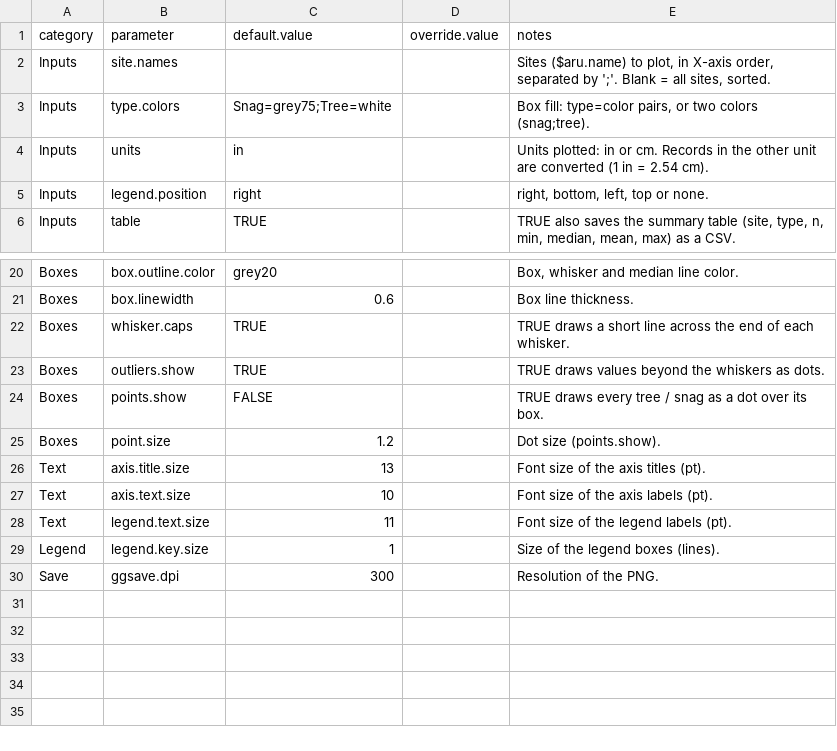
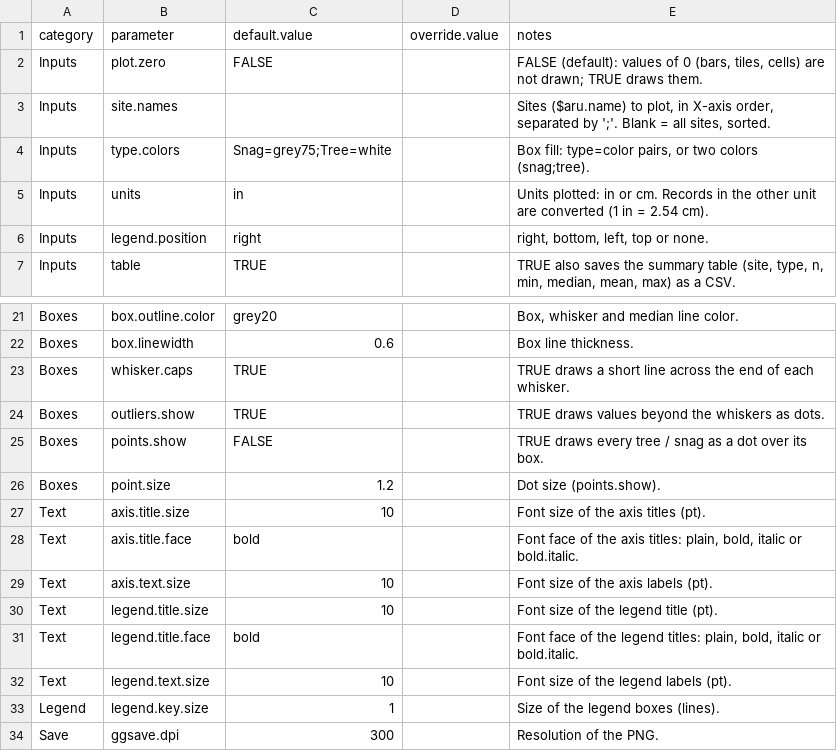
Before and after one commit to jogui001/Batz, a CSV file: pltop.box_vegetation.dbh.csv (was plotopts_vegetation.dbh.csv), drawn as a sheet; only a part is shown, gaps mark what is left out.

Commit message:
update names
Plot settings CSV files named after their Batz_reference_db tab, pltop.<plot function name without batz.plot.>.csv. All 11 were regenerated from Batz_reference_db_20261113_v40 and placed in the repo root and in inst/plotopts:
pltop.bar_activity.community.csv (was plotopts_bar.bat.group.csv)
pltop.bar_activity.site.csv (was plotopts_callobs.csv)
pltop.bar_vegetation.species.csv (was plotopts_vegetation.species.csv)
pltop.box_vegetation.dbh.csv (was plotopts_vegetation.dbh.csv)
pltop.bullseye_clutter.mic.csv (was plotopts_bullseye.csv)
pltop.floatbar_detect.1st.last.csv (was plotopts_first.last.csv)
pltop.heatmap_activity.site.csv (was plotopts_heat.site.species.csv)
pltop.heatmap_activity.time.csv (was plotopts_heatmap.csv)
pltop.heatmap_activity.species.csv (was plotopts_heatmap2.csv)
pltop.heatmap_aru.time.csv (was plotopts_sm4heatmap.csv)
pltop.line_weather.daily.csv (new)
Old plotopts_*.csv files removed from the root and inst/plotopts, including plotopts_dailycount.csv.
batz.generate_plotopts() writes <project.name>_pltop.<...>.csv, or pltop.<...>.csv when project.name = "". Help page and dev script updated.
Help pages, examples and dev scripts of every plot function and of batz.generate_aru.appendix use the new file names. They also refer to the pltop.* tabs, no longer PLOTOPTS_*.
Batz_reference_db_20261113_v40 (+ tab guide):
pltop.heatmap_aru.time E9 note now names pltop.floatbar_detect.1st.last.csv;
Function list: batz.generate_plotopts purpose and date updated;
CHANGED identifiers: one "plot settings file name" row per renamed file.
R/sysdata.rda synced.

```diff
--- a/plotopts_vegetation.dbh.csv
+++ b/pltop.box_vegetation.dbh.csv
@@ -1,2 +1,3 @@
 "category","parameter","default.value","override.value","notes"
+"Inputs","plot.zero","FALSE","","FALSE (default): values of 0 (bars, tiles, cells) are not drawn; TRUE draws them."
 "Inputs","site.names","","","Sites ($aru.name) to plot, in X-axis order, separated by ';'. Blank = all sites, sorted."
@@ -25,5 +26,8 @@
 "Boxes","point.size","1.2","","Dot size (points.show)."
-"Text","axis.title.size","13","","Font size of the axis titles (pt)."
+"Text","axis.title.size","10","","Font size of the axis titles (pt)."
+"Text","axis.title.face","bold","","Font face of the axis titles: plain, bold, italic or bold.italic."
 "Text","axis.text.size","10","","Font size of the axis labels (pt)."
-"Text","legend.text.size","11","","Font size of the legend labels (pt)."
+"Text","legend.title.size","10","","Font size of the legend title (pt)."
+"Text","legend.title.face","bold","","Font face of the legend titles: plain, bold, italic or bold.italic."
+"Text","legend.text.size","10","","Font size of the legend labels (pt)."
 "Legend","legend.key.size","1","","Size of the legend boxes (lines)."
```
Also changed, not shown: pltop.bar_vegetation.species.csv, 55 other files.
